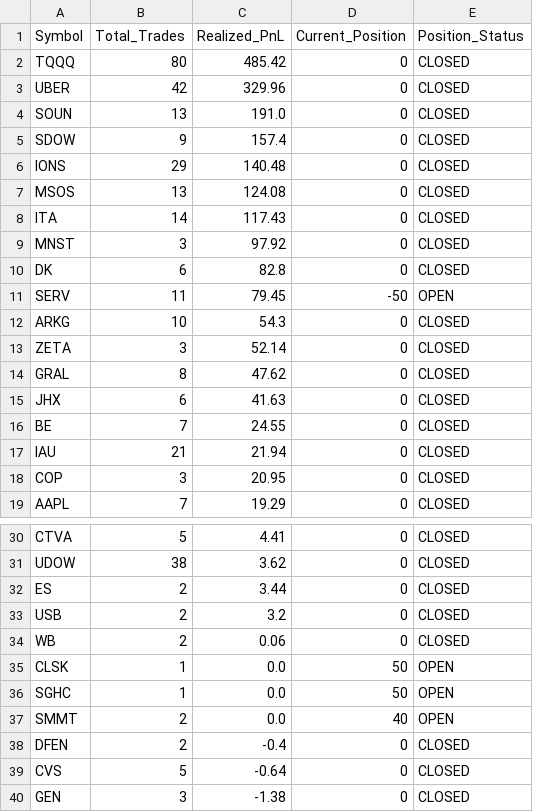
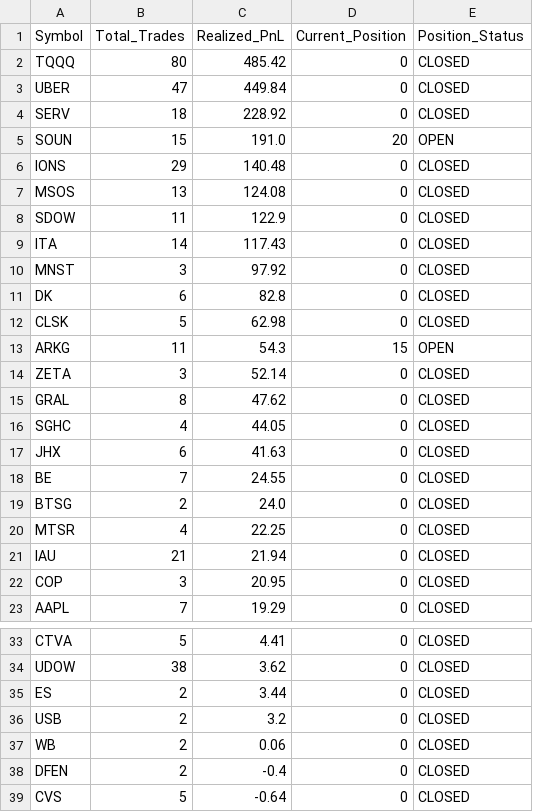
Before and after one commit to JonesJakeRyan/portfolio-site, a CSV file: closed_positions.csv, drawn as a sheet; only a part is shown, gaps mark what is left out; the shorter side is filled out with more unchanged rows; the diff covers the shown part only.

```diff
--- a/closed_positions.csv
+++ b/closed_positions.csv
@@ -2,7 +2,8 @@ Symbol,Total_Trades,Realized_PnL,Current_Position,Position_Status
 TQQQ,80,485.42,0,CLOSED
-UBER,42,329.96,0,CLOSED
-SOUN,13,191.0,0,CLOSED
-SDOW,9,157.4,0,CLOSED
+UBER,47,449.84,0,CLOSED
+SERV,18,228.92,0,CLOSED
+SOUN,15,191.0,20,OPEN
 IONS,29,140.48,0,CLOSED
 MSOS,13,124.08,0,CLOSED
+SDOW,11,122.9,0,CLOSED
 ITA,14,117.43,0,CLOSED
@@ -10,8 +11,11 @@ MNST,3,97.92,0,CLOSED
 DK,6,82.8,0,CLOSED
-SERV,11,79.45,-50,OPEN
-ARKG,10,54.3,0,CLOSED
+CLSK,5,62.98,0,CLOSED
+ARKG,11,54.3,15,OPEN
 ZETA,3,52.14,0,CLOSED
 GRAL,8,47.62,0,CLOSED
+SGHC,4,44.05,0,CLOSED
 JHX,6,41.63,0,CLOSED
 BE,7,24.55,0,CLOSED
+BTSG,2,24.0,0,CLOSED
+MTSR,4,22.25,0,CLOSED
 IAU,21,21.94,0,CLOSED
@@ -34,5 +37,2 @@ USB,2,3.2,0,CLOSED
 WB,2,0.06,0,CLOSED
-CLSK,1,0.0,50,OPEN
-SGHC,1,0.0,50,OPEN
-SMMT,2,0.0,40,OPEN
 DFEN,2,-0.4,0,CLOSED
```
Also changed, not shown: 4 added rows, 3 removed rows and 3 edited cells elsewhere in this file, Webull_Orders_Records.csv, account_summary.csv, 1 other file.
